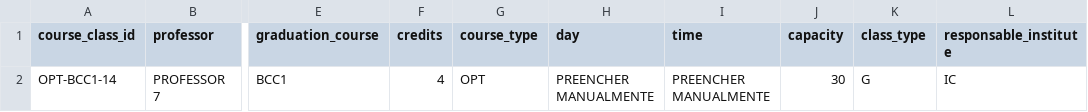
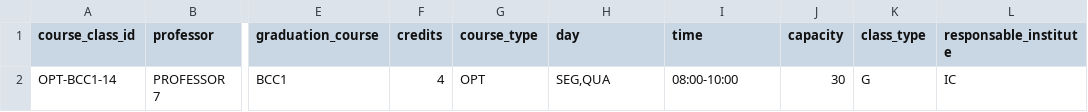
Before and after one commit to gabriellydeandrade/course_timetabling, a CSV file: cache/get_manual_allocation.csv, drawn as a sheet; only a part is shown, gaps mark what is left out; the diff names each change by its address in the sheet, - before the commit and + after, or states it on an @@ line.

```diff
--- a/cache/get_manual_allocation.csv
+++ b/cache/get_manual_allocation.csv
-H2 (day): PREENCHER MANUALMENTE
+H2 (day): SEG,QUA
-I2 (time): PREENCHER MANUALMENTE
+I2 (time): 08:00-10:00
```
Also changed, not shown: course_timetabling/results/timeschedule.csv, 2 other files.
